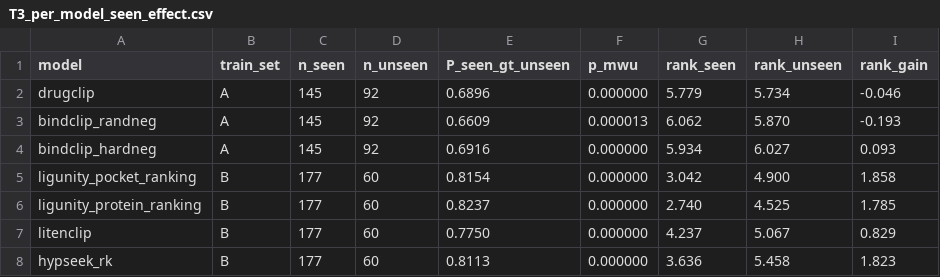
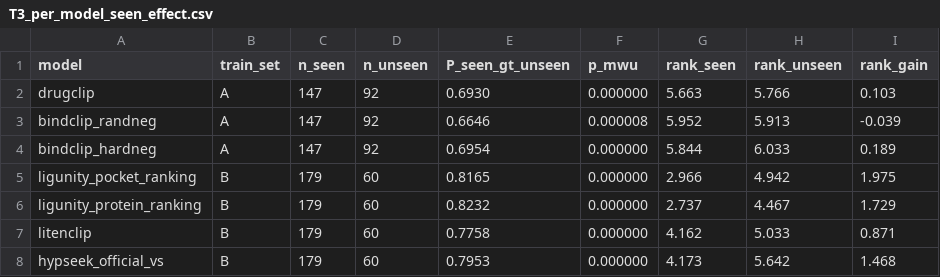
Before and after one commit to qiaochu-lab/virtual-screening, a CSV file: results/T3_per_model_seen_effect.csv, drawn as a sheet; only a part is shown; the diff covers the shown part only.

```diff
--- a/results/T3_per_model_seen_effect.csv
+++ b/results/T3_per_model_seen_effect.csv
@@ -1,8 +1,8 @@
 model,train_set,n_seen,n_unseen,P_seen_gt_unseen,p_mwu,rank_seen,rank_unseen,rank_gain
-drugclip,A,145,92,0.6896,0.000000,5.779,5.734,-0.046
-bindclip_randneg,A,145,92,0.6609,0.000013,6.062,5.870,-0.193
-bindclip_hardneg,A,145,92,0.6916,0.000000,5.934,6.027,0.093
-ligunity_pocket_ranking,B,177,60,0.8154,0.000000,3.042,4.900,1.858
-ligunity_protein_ranking,B,177,60,0.8237,0.000000,2.740,4.525,1.785
-litenclip,B,177,60,0.7750,0.000000,4.237,5.067,0.829
-hypseek_rk,B,177,60,0.8113,0.000000,3.636,5.458,1.823
+drugclip,A,147,92,0.6930,0.000000,5.663,5.766,0.103
+bindclip_randneg,A,147,92,0.6646,0.000008,5.952,5.913,-0.039
+bindclip_hardneg,A,147,92,0.6954,0.000000,5.844,6.033,0.189
+ligunity_pocket_ranking,B,179,60,0.8165,0.000000,2.966,4.942,1.975
+ligunity_protein_ranking,B,179,60,0.8232,0.000000,2.737,4.467,1.729
+litenclip,B,179,60,0.7758,0.000000,4.162,5.033,0.871
+hypseek_official_vs,B,179,60,0.7953,0.000000,4.173,5.642,1.468
```
Also changed, not shown: 12 edited cells elsewhere in this file, results/T3_per_model_layers.csv, results/T3_train_set_crossover.csv, 10 other files.
